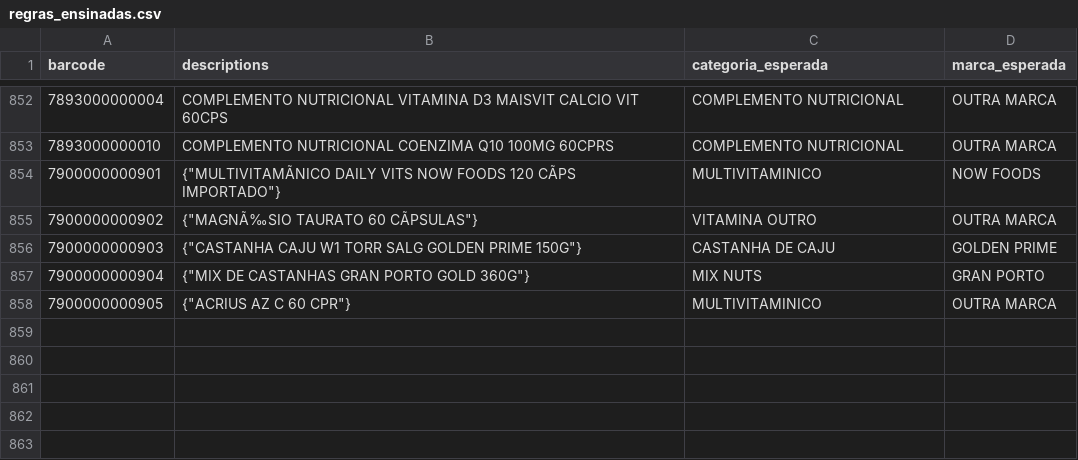
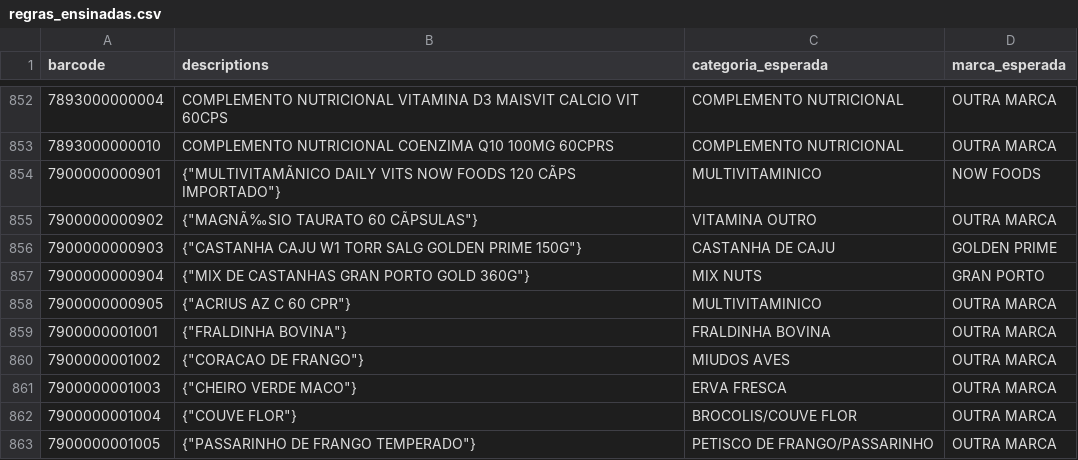
Before and after one commit to marcato-app/felipefreitas, a CSV file: classificador/testes/regras_ensinadas.csv, drawn as a sheet; only a part is shown, gaps mark what is left out; the diff names each change by its address in the sheet, - before the commit and + after, or states it on an @@ line.

```diff
--- a/classificador/testes/regras_ensinadas.csv
+++ b/classificador/testes/regras_ensinadas.csv
+row 859: 7900000001001 | {"FRALDINHA BOVINA"} | FRALDINHA BOVINA | OUTRA MARCA
+row 860: 7900000001002 | {"CORACAO DE FRANGO"} | MIUDOS AVES | OUTRA MARCA
+row 861: 7900000001003 | {"CHEIRO VERDE MACO"} | ERVA FRESCA | OUTRA MARCA
+row 862: 7900000001004 | {"COUVE FLOR"} | BROCOLIS/COUVE FLOR | OUTRA MARCA
+row 863: 7900000001005 | {"PASSARINHO DE FRANGO TEMPERADO"} | PETISCO DE FRANGO/PASSARINHO | OUTRA MARCA
```
Also changed, not shown: 4 other files.
